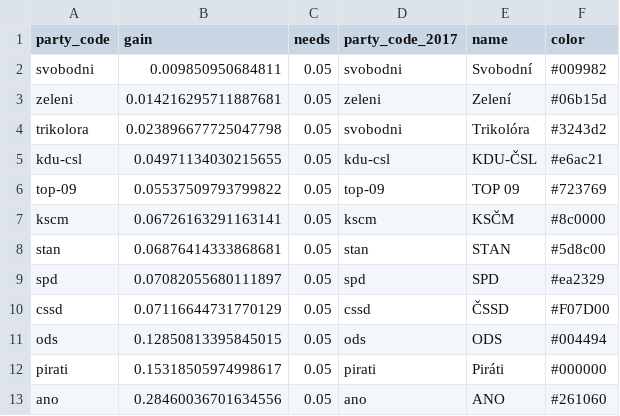
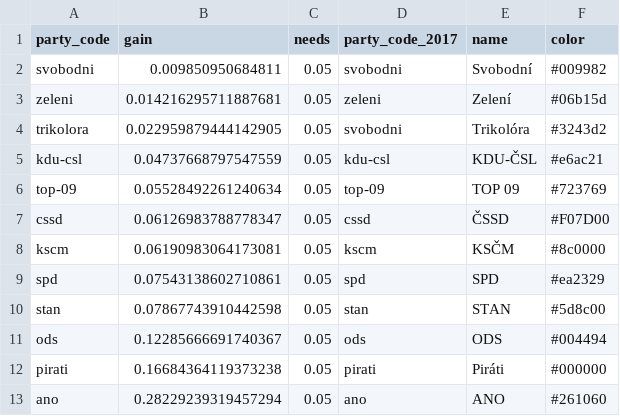
Before and after one commit to michalskop/mandaty.cz, a CSV file: seats/mandaty.csv, drawn as a sheet.

```diff
--- a/seats/mandaty.csv
+++ b/seats/mandaty.csv
@@ -3,11 +3,11 @@ svobodni,0.009850950684811,0.05,svobodni,Svobodní,#009982
 zeleni,0.014216295711887681,0.05,zeleni,Zelení,#06b15d
-trikolora,0.023896677725047798,0.05,svobodni,Trikolóra,#3243d2
-kdu-csl,0.04971134030215655,0.05,kdu-csl,KDU-ČSL,#e6ac21
-top-09,0.05537509793799822,0.05,top-09,TOP 09,#723769
-kscm,0.06726163291163141,0.05,kscm,KSČM,#8c0000
-stan,0.06876414333868681,0.05,stan,STAN,#5d8c00
-spd,0.07082055680111897,0.05,spd,SPD,#ea2329
-cssd,0.07116644731770129,0.05,cssd,ČSSD,#F07D00
-ods,0.12850813395845015,0.05,ods,ODS,#004494
-pirati,0.15318505974998617,0.05,pirati,Piráti,#000000
-ano,0.28460036701634556,0.05,ano,ANO,#261060
+trikolora,0.022959879444142905,0.05,svobodni,Trikolóra,#3243d2
+kdu-csl,0.04737668797547559,0.05,kdu-csl,KDU-ČSL,#e6ac21
+top-09,0.05528492261240634,0.05,top-09,TOP 09,#723769
+cssd,0.06126983788778347,0.05,cssd,ČSSD,#F07D00
+kscm,0.06190983064173081,0.05,kscm,KSČM,#8c0000
+spd,0.07543138602710861,0.05,spd,SPD,#ea2329
+stan,0.07867743910442598,0.05,stan,STAN,#5d8c00
+ods,0.12285666691740367,0.05,ods,ODS,#004494
+pirati,0.16684364119373238,0.05,pirati,Piráti,#000000
+ano,0.28229239319457294,0.05,ano,ANO,#261060
```
Also changed, not shown: 6 other files.
